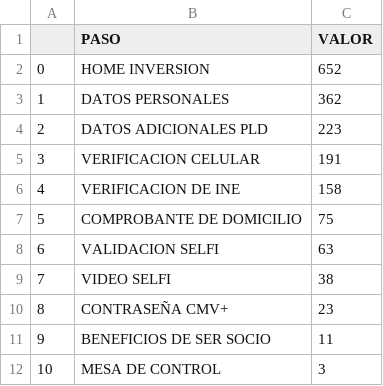
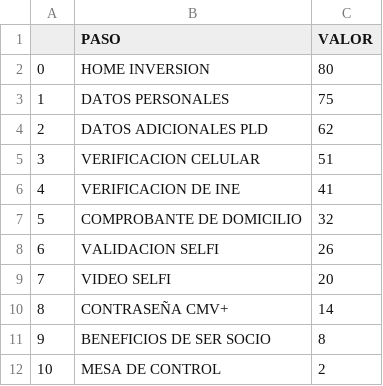
Before and after one commit to ARTURO4241/CMV_PLUS, a CSV file: FUNEL (1).csv, drawn as a sheet.

```diff
--- a/FUNEL (1).csv
+++ b/FUNEL (1).csv
@@ -1,12 +1,12 @@
 ,PASO,VALOR
-0,HOME INVERSION,652
-1,DATOS PERSONALES,362
-2,DATOS ADICIONALES PLD,223
-3,VERIFICACION CELULAR,191
-4,VERIFICACION DE INE,158
-5,COMPROBANTE DE DOMICILIO,75
-6,VALIDACION SELFI,63
-7,VIDEO SELFI,38
-8,CONTRASEÑA CMV+,23
-9,BENEFICIOS DE SER SOCIO,11
-10,MESA DE CONTROL,3
+0,HOME INVERSION,80
+1,DATOS PERSONALES,75
+2,DATOS ADICIONALES PLD,62
+3,VERIFICACION CELULAR,51
+4,VERIFICACION DE INE,41
+5,COMPROBANTE DE DOMICILIO,32
+6,VALIDACION SELFI,26
+7,VIDEO SELFI,20
+8,CONTRASEÑA CMV+,14
+9,BENEFICIOS DE SER SOCIO,8
+10,MESA DE CONTROL,2
```
Also changed, not shown: COORDENADAS (1).csv, FECHAS (1).csv, 2 other files.
